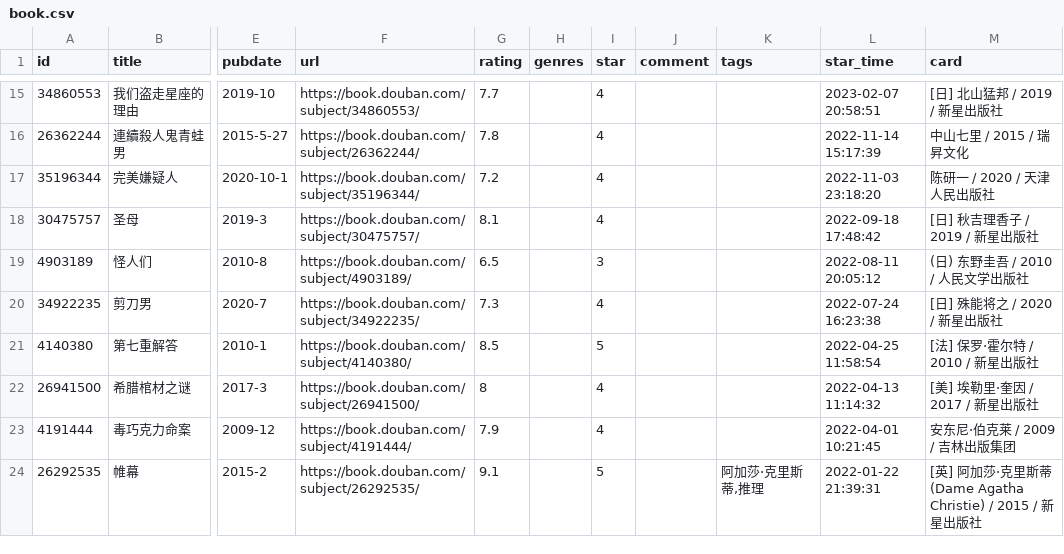
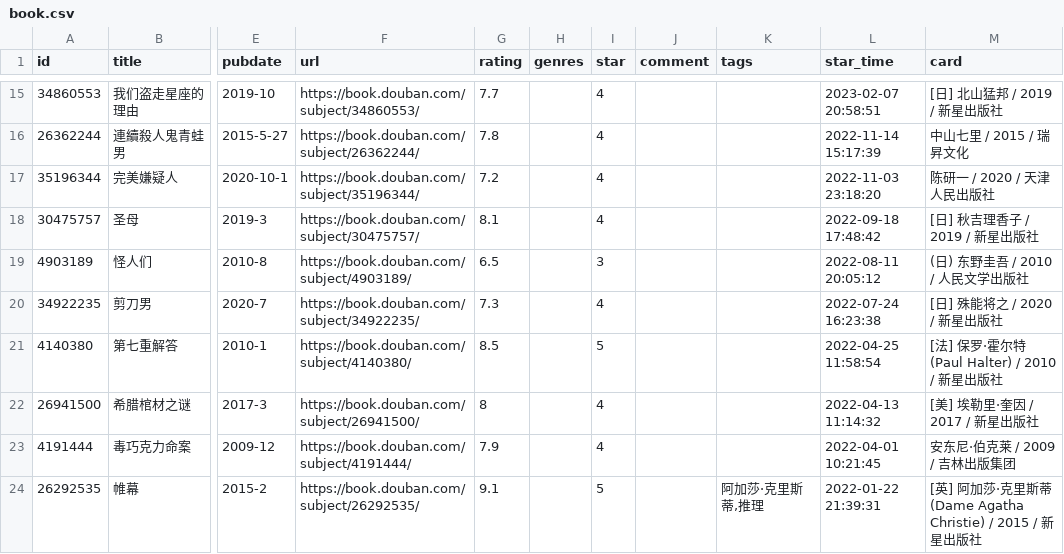
Before and after one commit to eliguoguo/elizen-blog, a CSV file: data/douban/book.csv, drawn as a sheet; only a part is shown, gaps mark what is left out; the diff names each change by its address in the sheet, - before the commit and + after, or states it on an @@ line.

```diff
--- a/data/douban/book.csv
+++ b/data/douban/book.csv
-M21 (card): [法] 保罗·霍尔特 / 2010 / 新星出版社
+M21 (card): [法] 保罗·霍尔特 (Paul Halter) / 2010 / 新星出版社
```
Also changed, not shown: data/douban/movie.csv.
